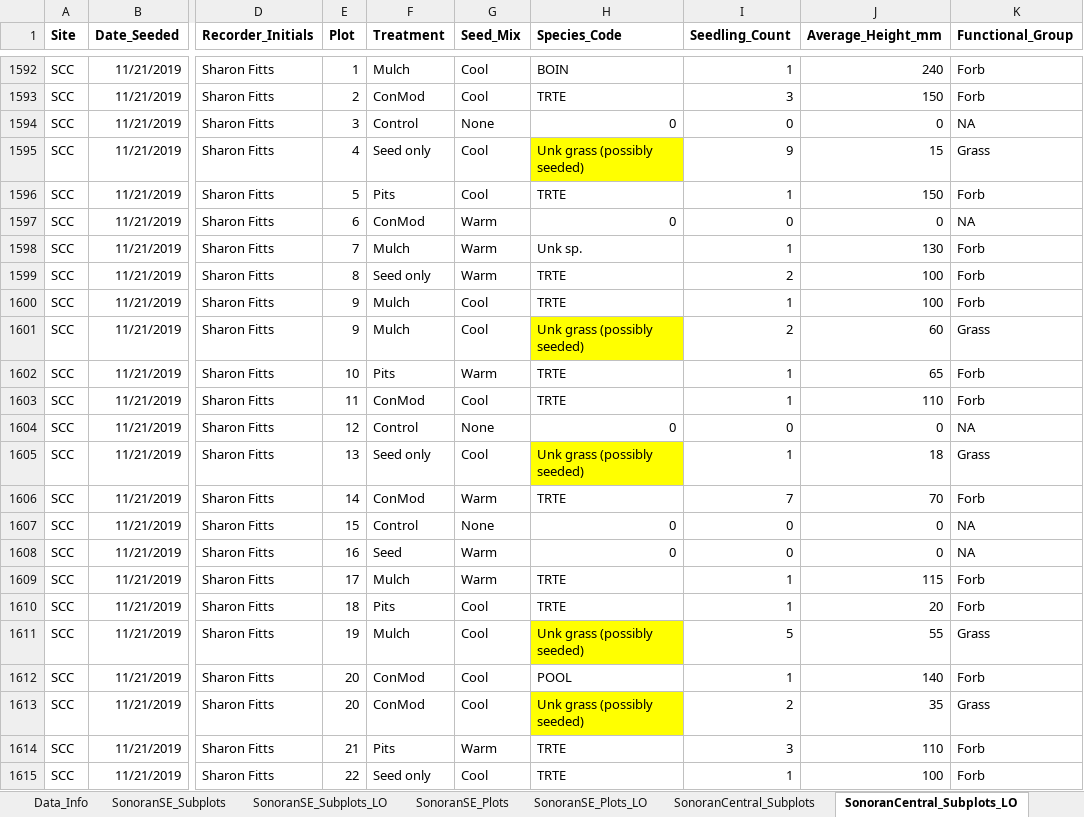
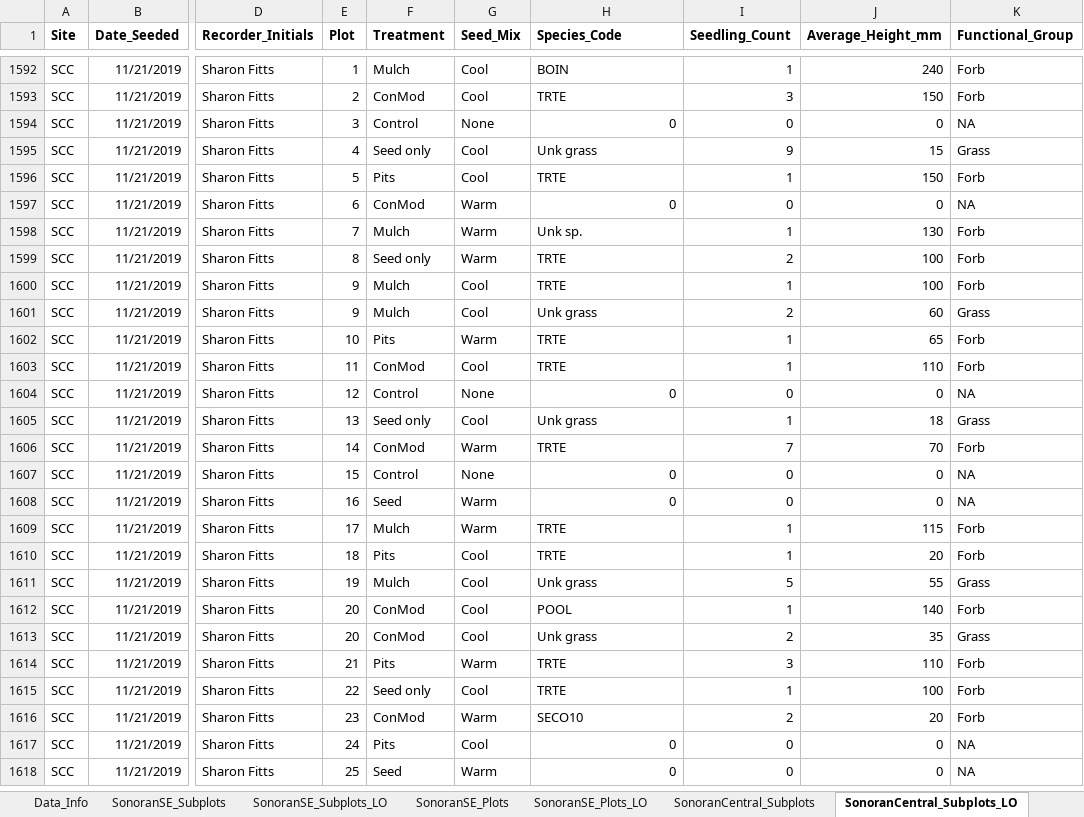
Before and after one commit to lossanna/RestoreNet, an Excel workbook: Sonoran-data/raw/Sonoran_2023-09-15_Master 1.0 Germination Data_LO.xlsx, sheet SonoranCentral_Subplots_LO, drawn as a sheet; only a part is shown, gaps mark what is left out; the shorter side is filled out with more unchanged rows; values as stored, in another font and other column widths than the file's, no borders; the diff names each change by its address in the sheet, - before the commit and + after, or states it on an @@ line.

```diff
--- a/Sonoran-data/raw/Sonoran_2023-09-15_Master 1.0 Germination Data_LO.xlsx (sheet SonoranCentral_Subplots_LO)
+++ b/Sonoran-data/raw/Sonoran_2023-09-15_Master 1.0 Germination Data_LO.xlsx (sheet SonoranCentral_Subplots_LO)
-H1595 (Species_Code): Unk grass (possibly seeded)
+H1595 (Species_Code): Unk grass
-H1595 fill: #FFFF00
+H1595 fill: none
-H1601 (Species_Code): Unk grass (possibly seeded)
+H1601 (Species_Code): Unk grass
-H1601 fill: #FFFF00
+H1601 fill: none
-H1605 (Species_Code): Unk grass (possibly seeded)
+H1605 (Species_Code): Unk grass
-H1605 fill: #FFFF00
+H1605 fill: none
-H1611 (Species_Code): Unk grass (possibly seeded)
+H1611 (Species_Code): Unk grass
-H1611 fill: #FFFF00
+H1611 fill: none
-H1613 (Species_Code): Unk grass (possibly seeded)
+H1613 (Species_Code): Unk grass
-H1613 fill: #FFFF00
+H1613 fill: none
```
Also changed, not shown: sheet SonoranCentral_Plots_LO, Sonoran-data/data-wrangling-intermediate/01b_edited6_location-independent-manual-fix.xlsx, Sonoran-data/data-wrangling-intermediate/01b_edited7_location-dependent-manual-fix.xlsx, 14 other files.
